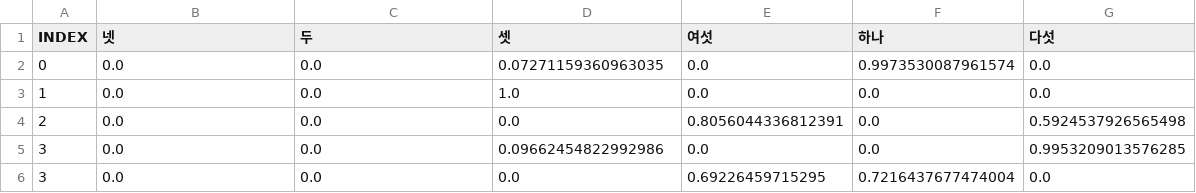
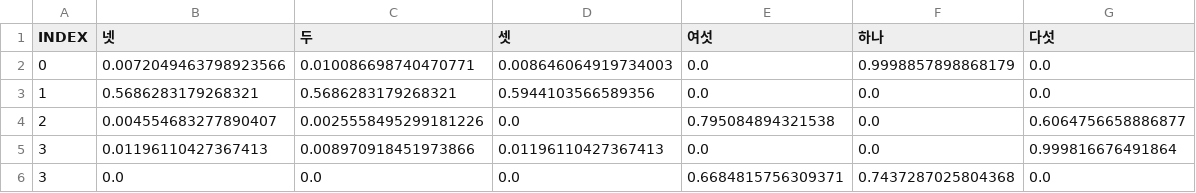
Before and after one commit to nwae/nwae, a CSV file: app.data/models/hypersphere_metricspace.demo_ut1.x_clustered.csv, drawn as a sheet.

```diff
--- a/app.data/models/hypersphere_metricspace.demo_ut1.x_clustered.csv
+++ b/app.data/models/hypersphere_metricspace.demo_ut1.x_clustered.csv
@@ -1,6 +1,6 @@
 INDEX,넷,두,셋,여섯,하나,다섯
-0,0.0,0.0,0.07271159360963035,0.0,0.9973530087961574,0.0
-1,0.0,0.0,1.0,0.0,0.0,0.0
-2,0.0,0.0,0.0,0.8056044336812391,0.0,0.5924537926565498
-3,0.0,0.0,0.09662454822992986,0.0,0.0,0.9953209013576285
-3,0.0,0.0,0.0,0.69226459715295,0.7216437677474004,0.0
+0,0.0072049463798923566,0.010086698740470771,0.008646064919734003,0.0,0.9998857898868179,0.0
+1,0.5686283179268321,0.5686283179268321,0.5944103566589356,0.0,0.0,0.0
+2,0.004554683277890407,0.0025558495299181226,0.0,0.795084894321538,0.0,0.6064756658886877
+3,0.01196110427367413,0.008970918451973866,0.01196110427367413,0.0,0.0,0.999816676491864
+3,0.0,0.0,0.0,0.6684815756309371,0.7437287025804368,0.0
```
Also changed, not shown: app.data/models/hypersphere_metricspace.demo_ut1.training_data.x.csv, app.data/models/hypersphere_metricspace.demo_ut1.training_data.x_friendly.csv, 10 other files.
